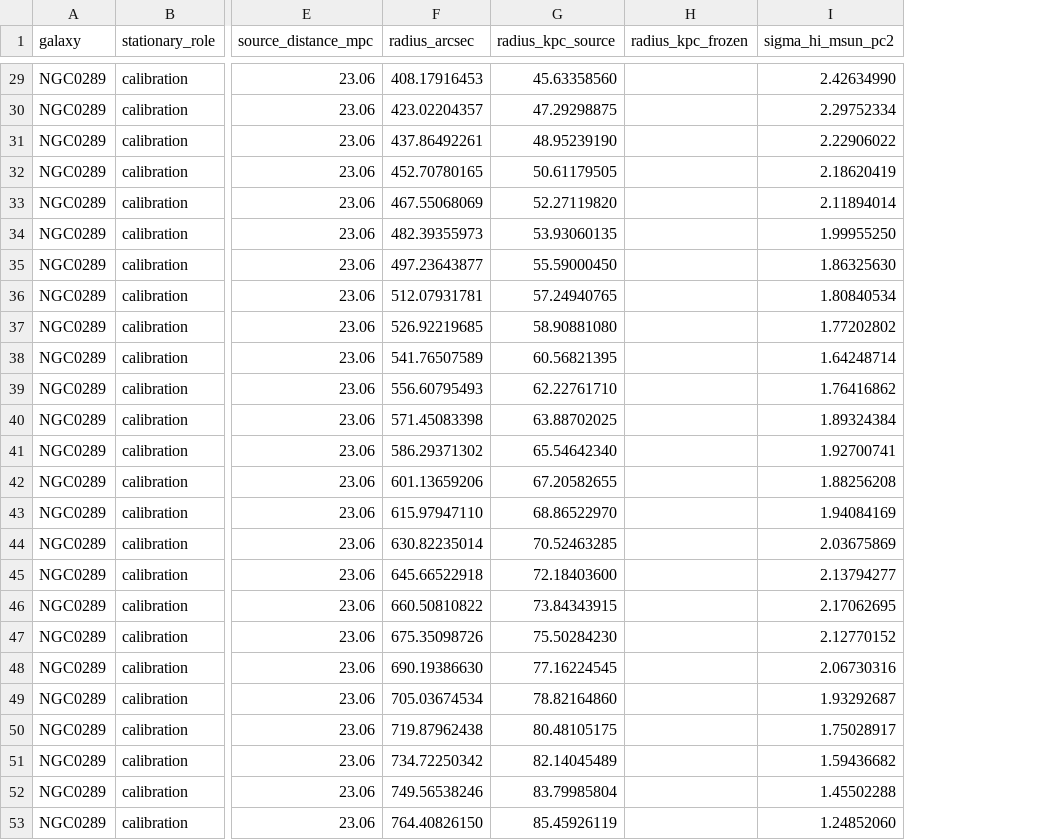
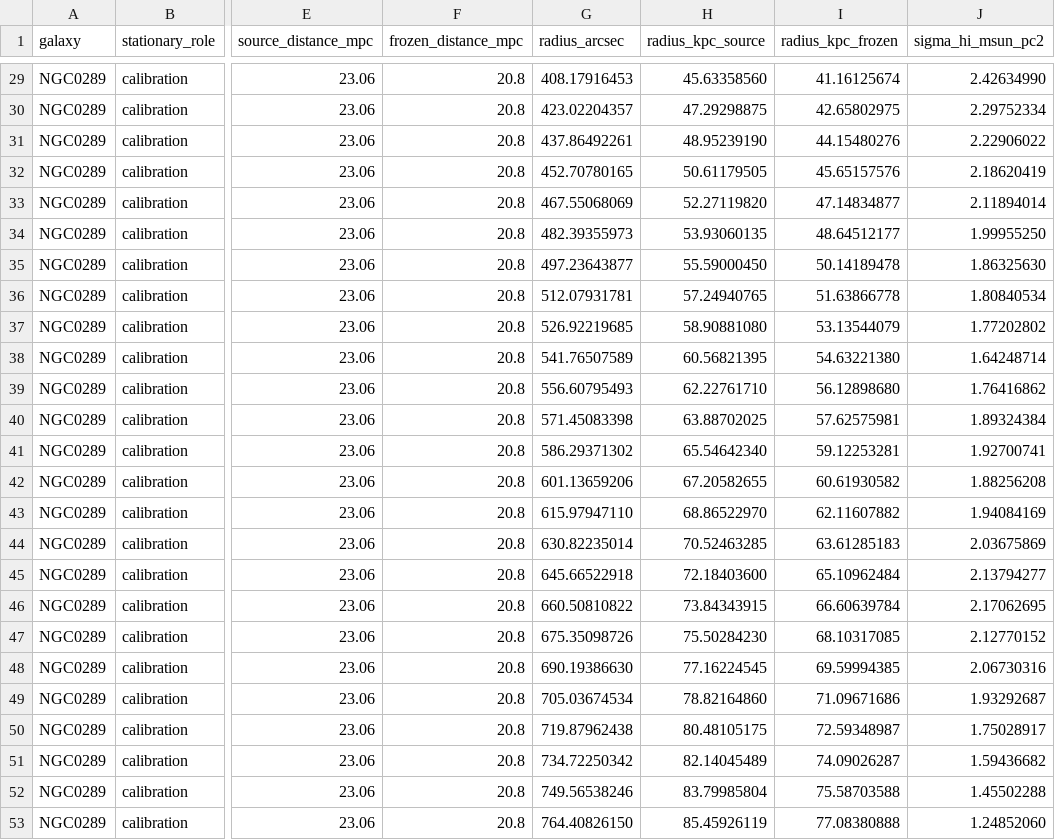
Before and after one commit to mjiresearch/persistent-geometric-states-paper1, a CSV file: data/stationary/source_reconstruction/hix2018_ngc0289_hi_profile_v1.csv, drawn as a sheet; only a part is shown, gaps mark what is left out; addresses are those after the commit; the diff covers the shown part only; the diff names each change by its address in the sheet, - before the commit and + after, or states it on an @@ line.

```diff
--- a/data/stationary/source_reconstruction/hix2018_ngc0289_hi_profile_v1.csv
+++ b/data/stationary/source_reconstruction/hix2018_ngc0289_hi_profile_v1.csv
+column F (frozen_distance_mpc), rows 29-53: all 20.8
-I29 (radius_kpc_frozen): (empty)
+I29 (radius_kpc_frozen): 41.16125674
-I30 (radius_kpc_frozen): (empty)
+I30 (radius_kpc_frozen): 42.65802975
-I31 (radius_kpc_frozen): (empty)
+I31 (radius_kpc_frozen): 44.15480276
-I32 (radius_kpc_frozen): (empty)
+I32 (radius_kpc_frozen): 45.65157576
-I33 (radius_kpc_frozen): (empty)
+I33 (radius_kpc_frozen): 47.14834877
-I34 (radius_kpc_frozen): (empty)
+I34 (radius_kpc_frozen): 48.64512177
-I35 (radius_kpc_frozen): (empty)
+I35 (radius_kpc_frozen): 50.14189478
-I36 (radius_kpc_frozen): (empty)
+I36 (radius_kpc_frozen): 51.63866778
-I37 (radius_kpc_frozen): (empty)
+I37 (radius_kpc_frozen): 53.13544079
-I38 (radius_kpc_frozen): (empty)
+I38 (radius_kpc_frozen): 54.63221380
-I39 (radius_kpc_frozen): (empty)
+I39 (radius_kpc_frozen): 56.12898680
-I40 (radius_kpc_frozen): (empty)
+I40 (radius_kpc_frozen): 57.62575981
-I41 (radius_kpc_frozen): (empty)
+I41 (radius_kpc_frozen): 59.12253281
-I42 (radius_kpc_frozen): (empty)
+I42 (radius_kpc_frozen): 60.61930582
-I43 (radius_kpc_frozen): (empty)
+I43 (radius_kpc_frozen): 62.11607882
-I44 (radius_kpc_frozen): (empty)
+I44 (radius_kpc_frozen): 63.61285183
-I45 (radius_kpc_frozen): (empty)
+I45 (radius_kpc_frozen): 65.10962484
-I46 (radius_kpc_frozen): (empty)
+I46 (radius_kpc_frozen): 66.60639784
-I47 (radius_kpc_frozen): (empty)
+I47 (radius_kpc_frozen): 68.10317085
-I48 (radius_kpc_frozen): (empty)
+I48 (radius_kpc_frozen): 69.59994385
-I49 (radius_kpc_frozen): (empty)
+I49 (radius_kpc_frozen): 71.09671686
-I50 (radius_kpc_frozen): (empty)
+I50 (radius_kpc_frozen): 72.59348987
-I51 (radius_kpc_frozen): (empty)
+I51 (radius_kpc_frozen): 74.09026287
-I52 (radius_kpc_frozen): (empty)
+I52 (radius_kpc_frozen): 75.58703588
-I53 (radius_kpc_frozen): (empty)
+I53 (radius_kpc_frozen): 77.08380888
```
Also changed, not shown: 27 edited cells elsewhere in this file, 2 other files.
